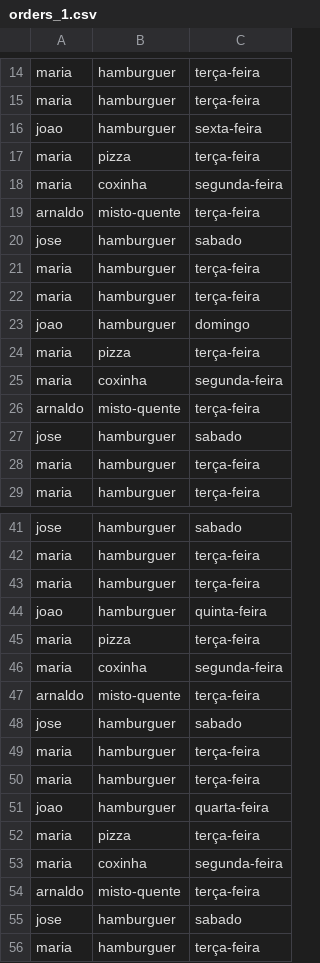
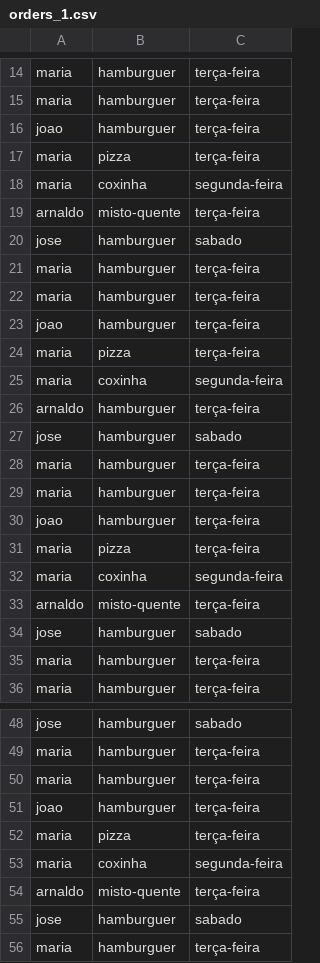
Before and after one commit to betrybe/sd-0x-restaurant-orders, a CSV file: data/orders_1.csv, drawn as a sheet; only a part is shown, gaps mark what is left out.

```diff
--- a/data/orders_1.csv
+++ b/data/orders_1.csv
@@ -15,3 +15,3 @@ maria,hamburguer,terça-feira
 maria,hamburguer,terça-feira
-joao,hamburguer,sexta-feira
+joao,hamburguer,terça-feira
 maria,pizza,terça-feira
@@ -22,3 +22,10 @@ maria,hamburguer,terça-feira
 maria,hamburguer,terça-feira
-joao,hamburguer,domingo
+joao,hamburguer,terça-feira
+maria,pizza,terça-feira
+maria,coxinha,segunda-feira
+arnaldo,hamburguer,terça-feira
+jose,hamburguer,sabado
+maria,hamburguer,terça-feira
+maria,hamburguer,terça-feira
+joao,hamburguer,terça-feira
 maria,pizza,terça-feira
@@ -43,10 +50,3 @@ maria,hamburguer,terça-feira
 maria,hamburguer,terça-feira
-joao,hamburguer,quinta-feira
-maria,pizza,terça-feira
-maria,coxinha,segunda-feira
-arnaldo,misto-quente,terça-feira
-jose,hamburguer,sabado
-maria,hamburguer,terça-feira
-maria,hamburguer,terça-feira
-joao,hamburguer,quarta-feira
+joao,hamburguer,terça-feira
 maria,pizza,terça-feira
```
Also changed, not shown: 3 other files.
